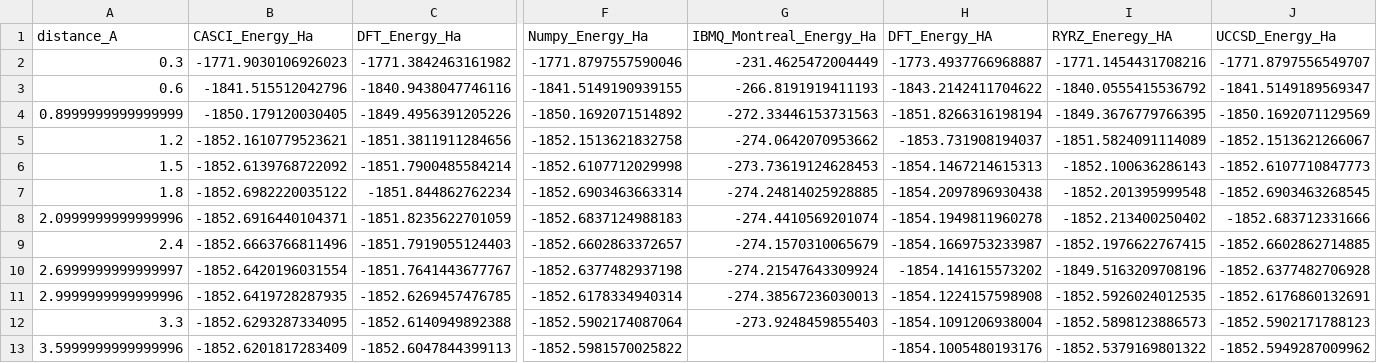
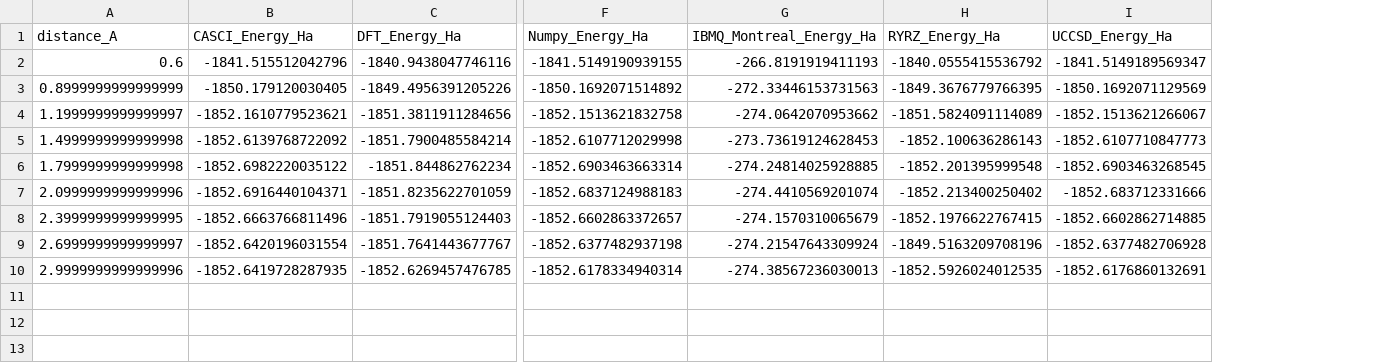
Before and after one commit to MarcoBarroca/q4c-team, a CSV file: Zn+H2O/Zn+H2O_data.csv, drawn as a sheet; only a part is shown, gaps mark what is left out; removed rows and columns are numbered as before the commit, all else as after; rows hold the shown columns only; the diff names each change by its address in the sheet, - before the commit and + after, or states it on an @@ line.

```diff
--- a/Zn+H2O/Zn+H2O_data.csv
+++ b/Zn+H2O/Zn+H2O_data.csv
-column H (DFT_Energy_HA), rows 3-11: -1843.2142411704622 | -1851.8266316198194 | -1853.731908194037 | -1854.1467214615313 | -1854.2097896930438 | -1854.1949811960278 | -1854.1669753233987 | -1854.141615573202 | -1854.1224157598908
-H1: RYRZ_Eneregy_HA
+H1: RYRZ_Energy_Ha
-row 2: 0.3 | -1771.9030106926023 | -1771.3842463161982 | -1771.8797557590046 | -231.4625472004449 | -1773.4937766968887 | -1771.1454431708216 | -1771.8797556549707
-A4 (distance_A): 1.2
+A4 (distance_A): 1.1999999999999997
-A5 (distance_A): 1.5
+A5 (distance_A): 1.4999999999999998
-A6 (distance_A): 1.8
+A6 (distance_A): 1.7999999999999998
-A8 (distance_A): 2.4
+A8 (distance_A): 2.3999999999999995
-row 12: 3.3 | -1852.6293287334095 | -1852.6140949892388 | -1852.5902174087064 | -273.9248459855403 | -1854.1091206938004 | -1852.5898123886573 | -1852.5902171788123
-row 13: 3.5999999999999996 | -1852.6201817283409 | -1852.6047844399113 | -1852.5981570025822 |  | -1854.1005480193176 | -1852.5379169801322 | -1852.5949287009962
```
Also changed, not shown: Cu+CO2/Cu+Co2_data.csv, Cu+H2O/Cu+H2O_data.csv, 8 other files.
